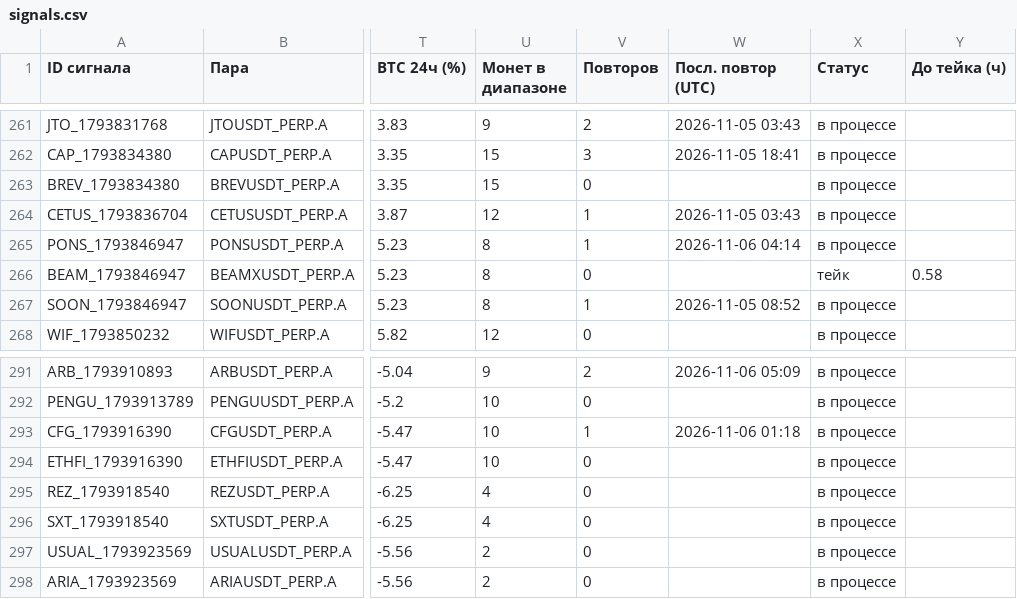
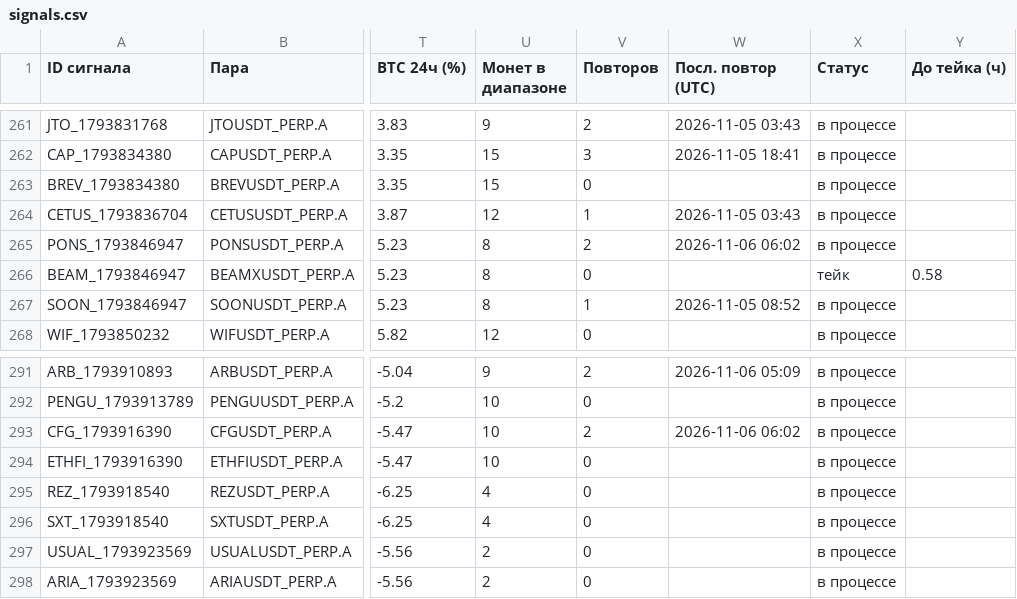
Before and after one commit to HelaPataki/crypto-bot, a CSV file: signals.csv, drawn as a sheet; only a part is shown, gaps mark what is left out; the diff names each change by its address in the sheet, - before the commit and + after, or states it on an @@ line.

```diff
--- a/signals.csv
+++ b/signals.csv
-V265 (Повторов): 1
+V265 (Повторов): 2
-W265 (Посл. повтор (UTC)): 2026-11-06 04:14
+W265 (Посл. повтор (UTC)): 2026-11-06 06:02
-V293 (Повторов): 1
+V293 (Повторов): 2
-W293 (Посл. повтор (UTC)): 2026-11-06 01:18
+W293 (Посл. повтор (UTC)): 2026-11-06 06:02
```
Also changed, not shown: repeats.csv, 1 other file.
